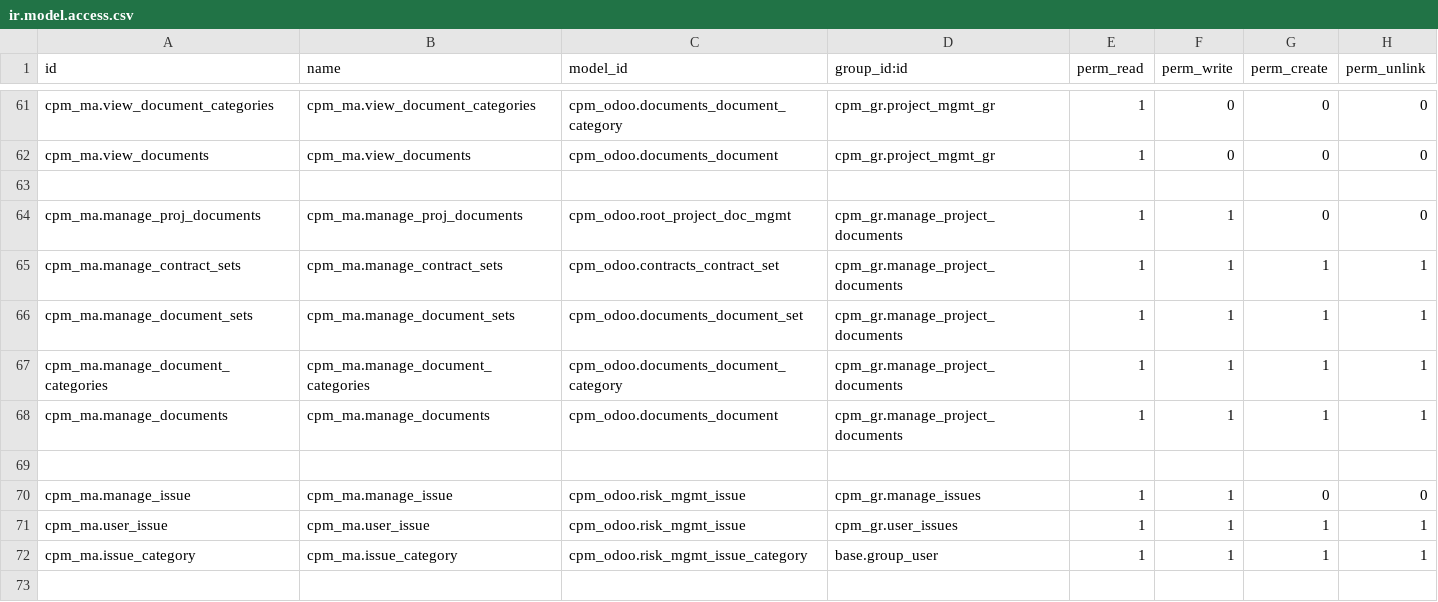
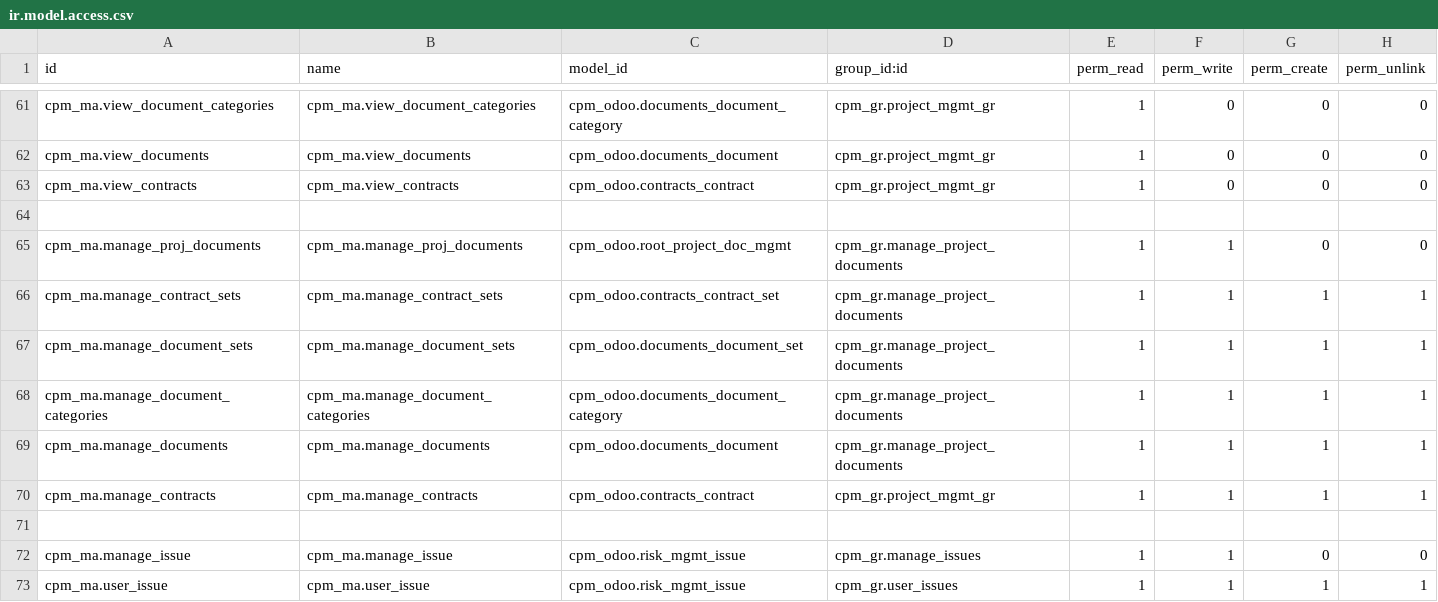
Before and after one commit to Hachigaz/cpm-odoo-proj, a CSV file: src/addons/cpm_odoo/security/ir.model.access.csv, drawn as a sheet; only a part is shown, gaps mark what is left out; the shorter side is filled out with more unchanged rows.

```diff
--- a/src/addons/cpm_odoo/security/ir.model.access.csv
+++ b/src/addons/cpm_odoo/security/ir.model.access.csv
@@ -62,2 +62,3 @@ cpm_ma.view_document_categories,cpm_ma.view_document_categories,cpm_odoo.documen
 cpm_ma.view_documents,cpm_ma.view_documents,cpm_odoo.documents_document,cpm_gr.project_mgmt_gr,1,0,0,0
+cpm_ma.view_contracts,cpm_ma.view_contracts,cpm_odoo.contracts_contract,cpm_gr.project_mgmt_gr,1,0,0,0
 
@@ -68,2 +69,3 @@ cpm_ma.manage_document_categories,cpm_ma.manage_document_categories,cpm_odoo.doc
 cpm_ma.manage_documents,cpm_ma.manage_documents,cpm_odoo.documents_document,cpm_gr.manage_project_documents,1,1,1,1
+cpm_ma.manage_contracts,cpm_ma.manage_contracts,cpm_odoo.contracts_contract,cpm_gr.project_mgmt_gr,1,1,1,1
 
```
Also changed, not shown: 38 other files.
